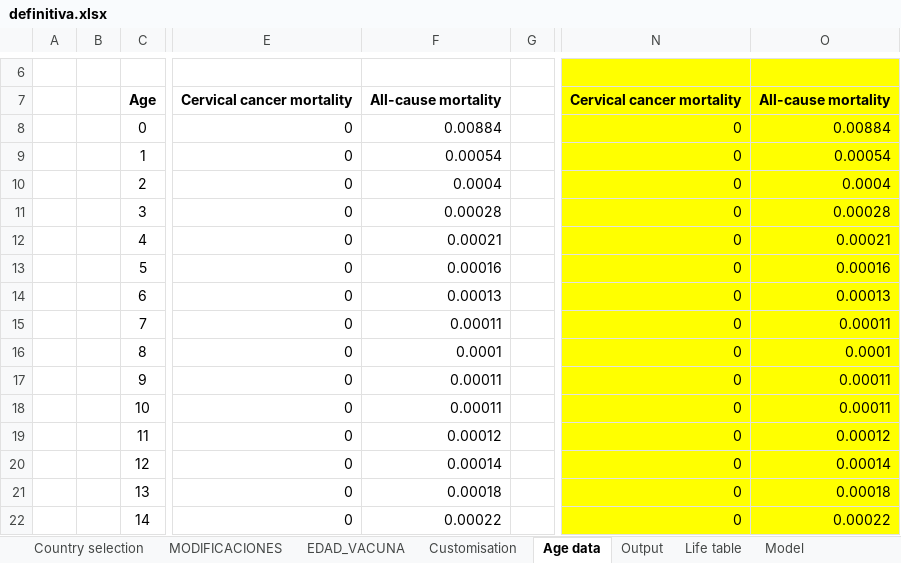
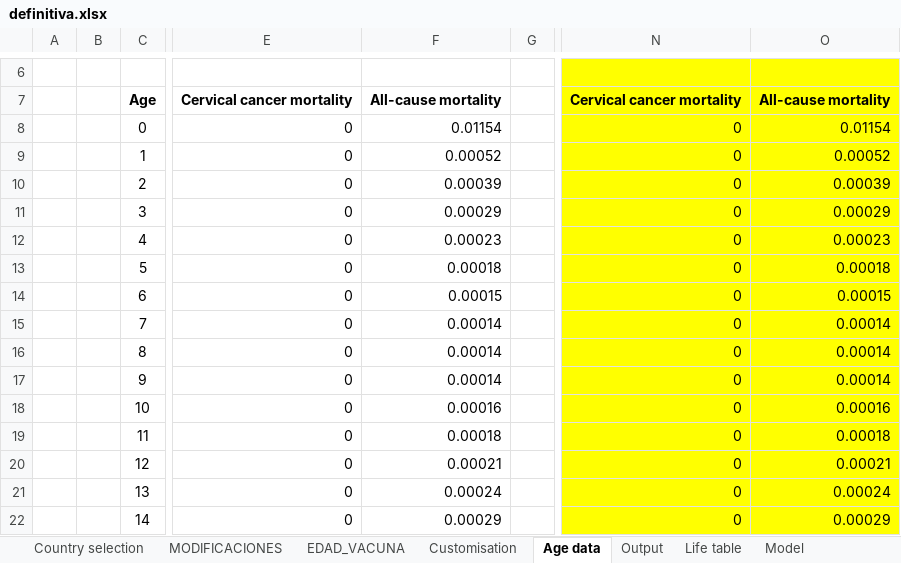
Before and after one commit to agsantoro/piaTool, an Excel workbook: hpv/xlsx/definitiva.xlsx, sheet Age data, drawn as a sheet; only a part is shown, gaps mark what is left out; values as stored, in another font and other column widths than the file's, no borders; charts and pictures not drawn; the diff covers the shown part only; the diff names each change by its address in the sheet, - before the commit and + after, or states it on an @@ line.

```diff
--- a/hpv/xlsx/definitiva.xlsx (sheet Age data)
+++ b/hpv/xlsx/definitiva.xlsx (sheet Age data)
-F8: 0.00884
+F8: 0.01154
-O8: 0.00884
+O8: 0.01154
-F9: 0.00054
+F9: 0.00052
-O9: 0.00054
+O9: 0.00052
-F10: 0.0004
+F10: 0.00039
-O10: 0.0004
+O10: 0.00039
-F11: 0.00028
+F11: 0.00029
-O11: 0.00028
+O11: 0.00029
-F12: 0.00021
+F12: 0.00023
-O12: 0.00021
+O12: 0.00023
-F13: 0.00016
+F13: 0.00018
-O13: 0.00016
+O13: 0.00018
-F14: 0.00013
+F14: 0.00015
-O14: 0.00013
+O14: 0.00015
-F15: 0.00011
+F15: 0.00014
-O15: 0.00011
+O15: 0.00014
-F16: 0.0001
+F16: 0.00014
-O16: 0.0001
+O16: 0.00014
-F17: 0.00011
+F17: 0.00014
-O17: 0.00011
+O17: 0.00014
-F18: 0.00011
+F18: 0.00016
-O18: 0.00011
+O18: 0.00016
-F19: 0.00012
+F19: 0.00018
-O19: 0.00012
+O19: 0.00018
-F20: 0.00014
+F20: 0.00021
-O20: 0.00014
+O20: 0.00021
-F21: 0.00018
+F21: 0.00024
-O21: 0.00018
+O21: 0.00024
-F22: 0.00022
+F22: 0.00029
-O22: 0.00022
+O22: 0.00029
```
Also changed, not shown: 502 edited cells elsewhere in this sheet, sheet mortcecx, sheet mortall, sheet Model, sheet Parameters, sheet incidence, sheet Life table, 4 more sheets, formulas that keep their value, charts or pictures, 3 other files.
